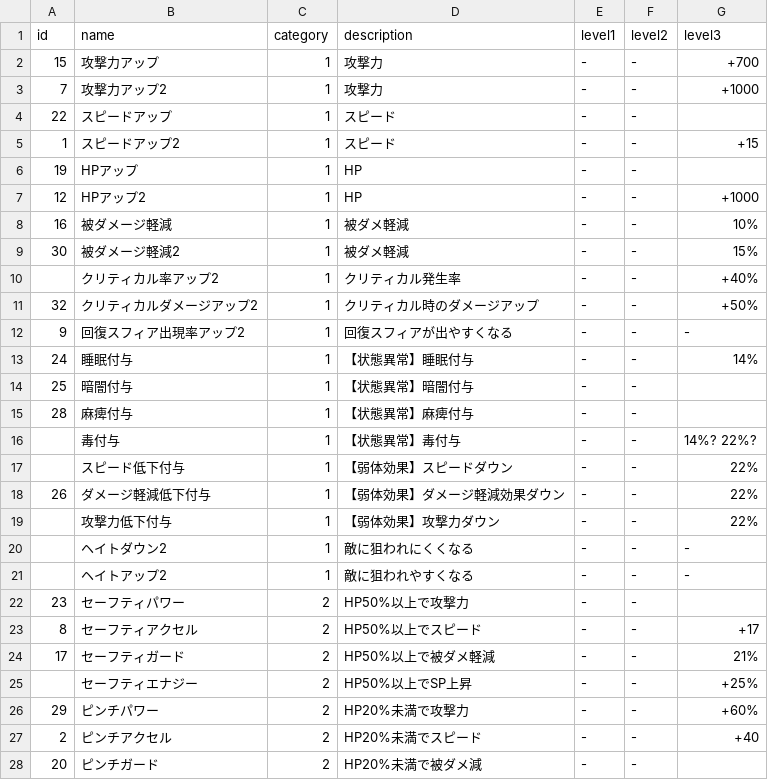
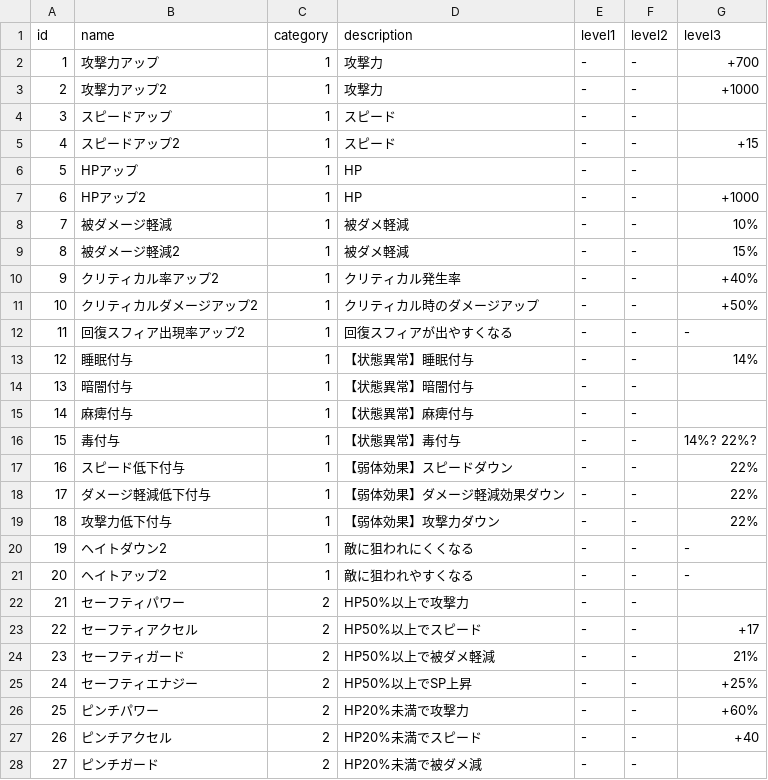
Before and after one commit to numama/Spiranthes, a CSV file: db/import/data/abilities.csv, drawn as a sheet; only a part is shown; the diff covers the shown part only.

```diff
--- a/db/import/data/abilities.csv
+++ b/db/import/data/abilities.csv
@@ -1,28 +1,28 @@
 id,name,category,description,level1,level2,level3
-15,攻撃力アップ,1,攻撃力,-,-,+700
-7,攻撃力アップ2,1,攻撃力,-,-,+1000
-22,スピードアップ,1,スピード,-,-,
-1,スピードアップ2,1,スピード,-,-,+15
-19,HPアップ,1,HP,-,-,
-12,HPアップ2,1,HP,-,-,+1000
-16,被ダメージ軽減,1,被ダメ軽減,-,-,10%
-30,被ダメージ軽減2,1,被ダメ軽減,-,-,15%
-,クリティカル率アップ2,1,クリティカル発生率,-,-,+40%
-32,クリティカルダメージアップ2,1,クリティカル時のダメージアップ,-,-,+50%
-9,回復スフィア出現率アップ2,1,回復スフィアが出やすくなる,-,-,-
-24,睡眠付与,1,【状態異常】睡眠付与,-,-,14%
-25,暗闇付与,1,【状態異常】暗闇付与,-,-,
-28,麻痺付与,1,【状態異常】麻痺付与,-,-,
-,毒付与,1,【状態異常】毒付与,-,-,14%? 22%?
-,スピード低下付与,1,【弱体効果】スピードダウン,-,-,22%
-26,ダメージ軽減低下付与,1,【弱体効果】ダメージ軽減効果ダウン,-,-,22%
-,攻撃力低下付与,1,【弱体効果】攻撃力ダウン,-,-,22%
-,ヘイトダウン2,1,敵に狙われにくくなる,-,-,-
-,ヘイトアップ2,1,敵に狙われやすくなる,-,-,-
-23,セーフティパワー,2,HP50%以上で攻撃力,-,-,
-8,セーフティアクセル,2,HP50%以上でスピード,-,-,+17
-17,セーフティガード,2,HP50%以上で被ダメ軽減,-,-,21%
-,セーフティエナジー,2,HP50%以上でSP上昇,-,-,+25%
-29,ピンチパワー,2,HP20%未満で攻撃力,-,-,+60%
-2,ピンチアクセル,2,HP20%未満でスピード,-,-,+40
-20,ピンチガード,2,HP20%未満で被ダメ減,-,-,
+1,攻撃力アップ,1,攻撃力,-,-,+700
+2,攻撃力アップ2,1,攻撃力,-,-,+1000
+3,スピードアップ,1,スピード,-,-,
+4,スピードアップ2,1,スピード,-,-,+15
+5,HPアップ,1,HP,-,-,
+6,HPアップ2,1,HP,-,-,+1000
+7,被ダメージ軽減,1,被ダメ軽減,-,-,10%
+8,被ダメージ軽減2,1,被ダメ軽減,-,-,15%
+9,クリティカル率アップ2,1,クリティカル発生率,-,-,+40%
+10,クリティカルダメージアップ2,1,クリティカル時のダメージアップ,-,-,+50%
+11,回復スフィア出現率アップ2,1,回復スフィアが出やすくなる,-,-,-
+12,睡眠付与,1,【状態異常】睡眠付与,-,-,14%
+13,暗闇付与,1,【状態異常】暗闇付与,-,-,
+14,麻痺付与,1,【状態異常】麻痺付与,-,-,
+15,毒付与,1,【状態異常】毒付与,-,-,14%? 22%?
+16,スピード低下付与,1,【弱体効果】スピードダウン,-,-,22%
+17,ダメージ軽減低下付与,1,【弱体効果】ダメージ軽減効果ダウン,-,-,22%
+18,攻撃力低下付与,1,【弱体効果】攻撃力ダウン,-,-,22%
+19,ヘイトダウン2,1,敵に狙われにくくなる,-,-,-
+20,ヘイトアップ2,1,敵に狙われやすくなる,-,-,-
+21,セーフティパワー,2,HP50%以上で攻撃力,-,-,
+22,セーフティアクセル,2,HP50%以上でスピード,-,-,+17
+23,セーフティガード,2,HP50%以上で被ダメ軽減,-,-,21%
+24,セーフティエナジー,2,HP50%以上でSP上昇,-,-,+25%
+25,ピンチパワー,2,HP20%未満で攻撃力,-,-,+60%
+26,ピンチアクセル,2,HP20%未満でスピード,-,-,+40
+27,ピンチガード,2,HP20%未満で被ダメ減,-,-,
```
Also changed, not shown: 39 edited cells elsewhere in this file, 1 other file.
